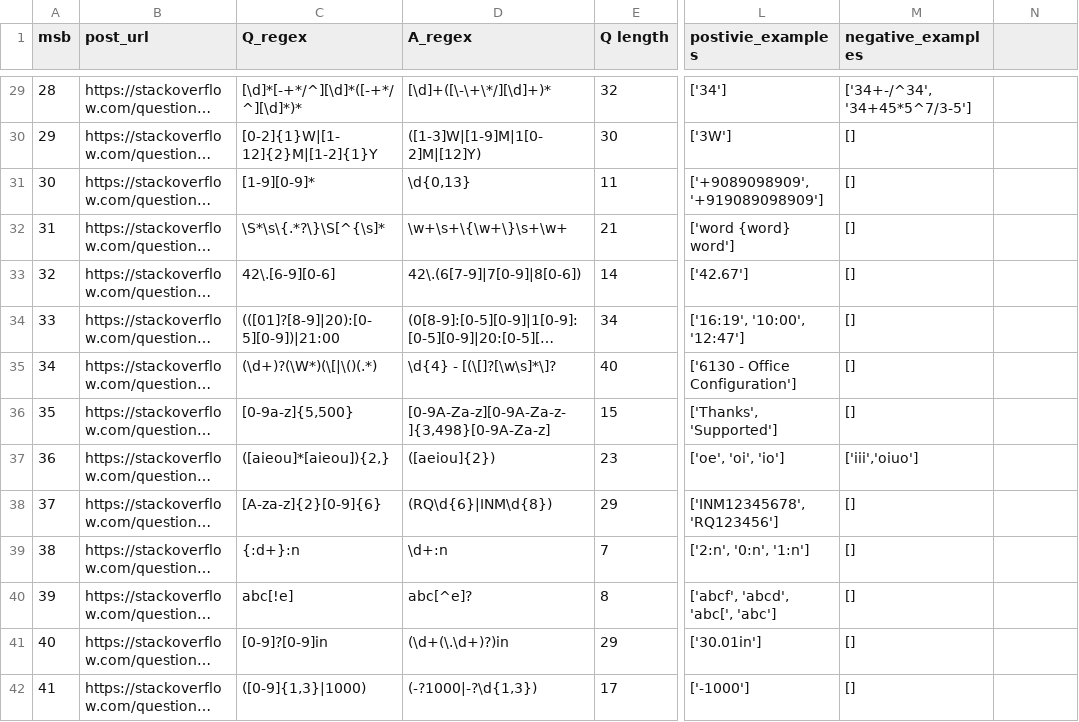
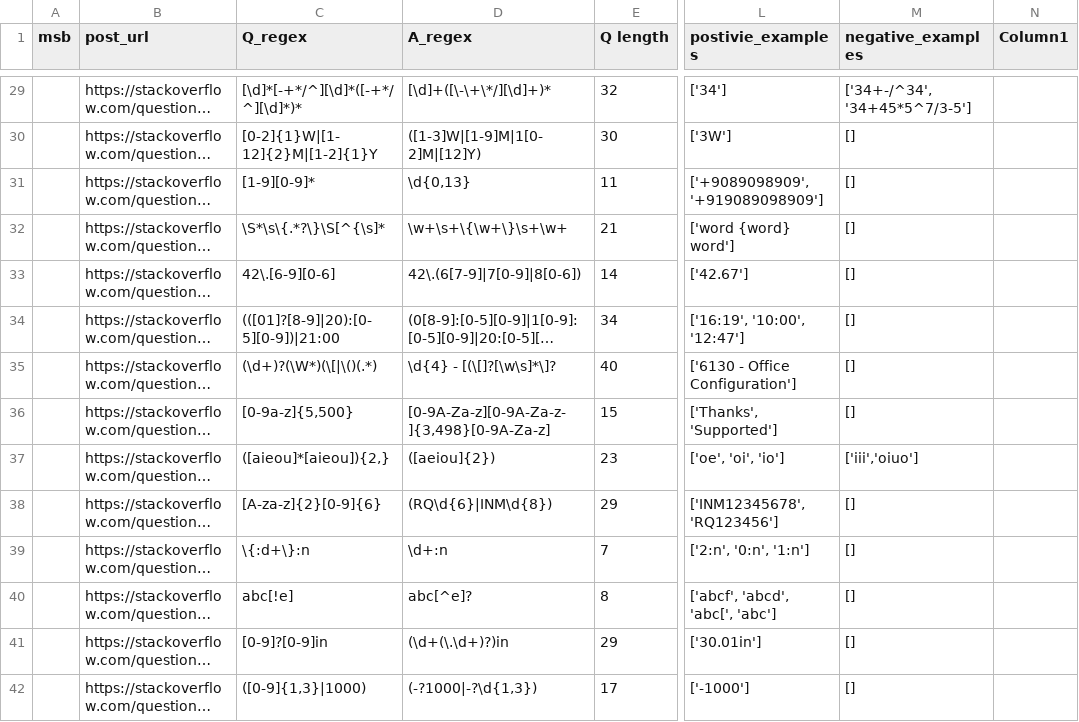
Before and after one commit to Kiarahmani/RFixer, a CSV file: ms_src/curated_benchmark_csv.csv, drawn as a sheet; only a part is shown, gaps mark what is left out; long unchanged cells end in …; the diff covers the shown part only; the diff names each change by its address in the sheet, - before the commit and + after, or states it on an @@ line.

```diff
--- a/ms_src/curated_benchmark_csv.csv
+++ b/ms_src/curated_benchmark_csv.csv
-N1: (empty)
+N1: Column1
-A29 (msb): 28
+A29 (msb): (empty)
-A30 (msb): 29
+A30 (msb): (empty)
-A31 (msb): 30
+A31 (msb): (empty)
-A32 (msb): 31
+A32 (msb): (empty)
-A33 (msb): 32
+A33 (msb): (empty)
-A34 (msb): 33
+A34 (msb): (empty)
-A35 (msb): 34
+A35 (msb): (empty)
-A36 (msb): 35
+A36 (msb): (empty)
-A37 (msb): 36
+A37 (msb): (empty)
-A38 (msb): 37
+A38 (msb): (empty)
-A39 (msb): 38
+A39 (msb): (empty)
-C39 (Q_regex): {:d+}:n
+C39 (Q_regex): \{:d+\}:n
-A40 (msb): 39
+A40 (msb): (empty)
-A41 (msb): 40
+A41 (msb): (empty)
-A42 (msb): 41
+A42 (msb): (empty)
```
Also changed, not shown: 3 added rows, 3 removed rows and 83 edited cells elsewhere in this file.
